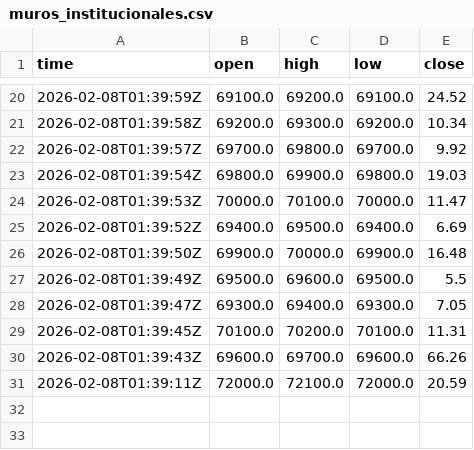
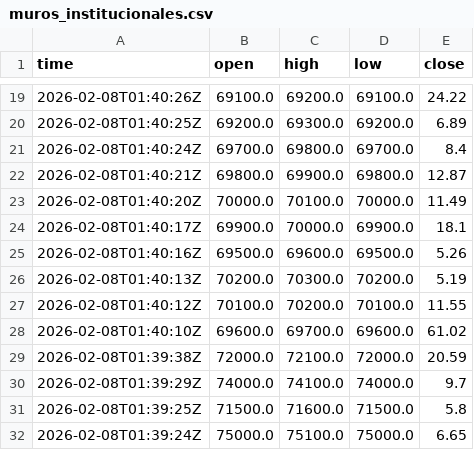
Before and after one commit to cientryandroid-bot/BTC_Liquidity, a CSV file: muros_institucionales.csv, drawn as a sheet; only a part is shown, gaps mark what is left out; the diff covers the shown part only.

```diff
--- a/muros_institucionales.csv
+++ b/muros_institucionales.csv
@@ -20,12 +19,14 @@ time,open,high,low,close
-2026-02-08T01:39:59Z,69100.0,69200.0,69100.0,24.52
-2026-02-08T01:39:58Z,69200.0,69300.0,69200.0,10.34
-2026-02-08T01:39:57Z,69700.0,69800.0,69700.0,9.92
-2026-02-08T01:39:54Z,69800.0,69900.0,69800.0,19.03
-2026-02-08T01:39:53Z,70000.0,70100.0,70000.0,11.47
-2026-02-08T01:39:52Z,69400.0,69500.0,69400.0,6.69
-2026-02-08T01:39:50Z,69900.0,70000.0,69900.0,16.48
-2026-02-08T01:39:49Z,69500.0,69600.0,69500.0,5.5
-2026-02-08T01:39:47Z,69300.0,69400.0,69300.0,7.05
-2026-02-08T01:39:45Z,70100.0,70200.0,70100.0,11.31
-2026-02-08T01:39:43Z,69600.0,69700.0,69600.0,66.26
-2026-02-08T01:39:11Z,72000.0,72100.0,72000.0,20.59
+2026-02-08T01:40:26Z,69100.0,69200.0,69100.0,24.22
+2026-02-08T01:40:25Z,69200.0,69300.0,69200.0,6.89
+2026-02-08T01:40:24Z,69700.0,69800.0,69700.0,8.4
+2026-02-08T01:40:21Z,69800.0,69900.0,69800.0,12.87
+2026-02-08T01:40:20Z,70000.0,70100.0,70000.0,11.49
+2026-02-08T01:40:17Z,69900.0,70000.0,69900.0,18.1
+2026-02-08T01:40:16Z,69500.0,69600.0,69500.0,5.26
+2026-02-08T01:40:13Z,70200.0,70300.0,70200.0,5.19
+2026-02-08T01:40:12Z,70100.0,70200.0,70100.0,11.55
+2026-02-08T01:40:10Z,69600.0,69700.0,69600.0,61.02
+2026-02-08T01:39:38Z,72000.0,72100.0,72000.0,20.59
+2026-02-08T01:39:29Z,74000.0,74100.0,74000.0,9.7
+2026-02-08T01:39:25Z,71500.0,71600.0,71500.0,5.8
+2026-02-08T01:39:24Z,75000.0,75100.0,75000.0,6.65
```
Also changed, not shown: 2 added rows, 3 removed rows and 27 edited cells elsewhere in this file.
